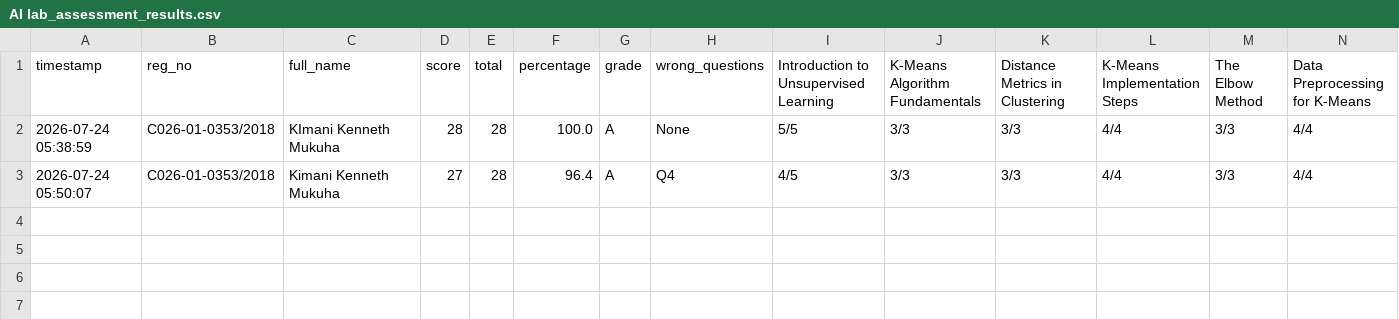
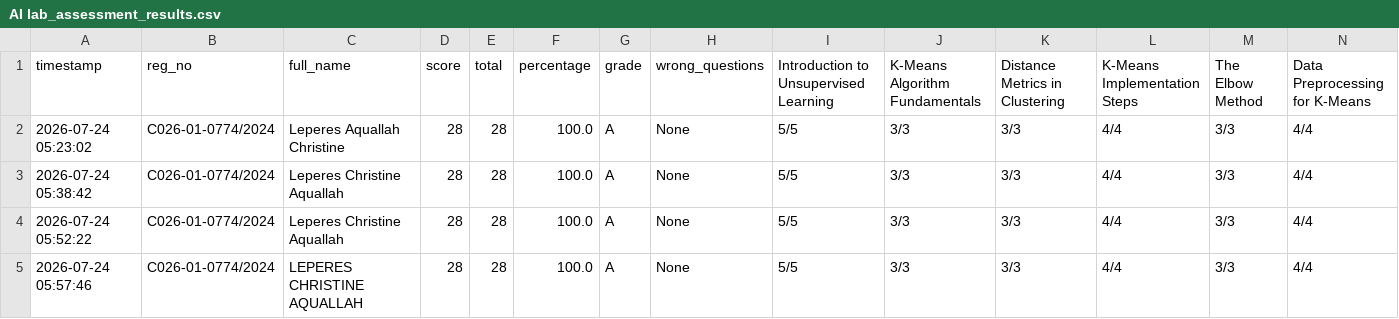
Before and after one commit to sirrom/3rd-year-assignment-, a CSV file: lab_kMeans/AI lab_assessment_results.csv, drawn as a sheet; only a part is shown; addresses are those after the commit; rows hold the shown columns only; the diff names each change by its address in the sheet, - before the commit and + after, or states it on an @@ line.

Commit message:
Update AI lab_assessment_results.csv

```diff
--- a/lab_kMeans/AI lab_assessment_results.csv
+++ b/lab_kMeans/AI lab_assessment_results.csv
+row 2: 2026-07-24 05:23:02 | C026-01-0774/2024 | Leperes Aquallah Christine | 28 | 28 | 100.0 | A | None | 5/5 | 3/3 | 3/3 | 4/4 | 3/3 | 4/4
-A3 (timestamp): 2026-07-24 05:38:59
+A3 (timestamp): 2026-07-24 05:38:42
-B3:B4 (reg_no): C026-01-0353/2018
+B3:B4 (reg_no): C026-01-0774/2024
-C3 (full_name): KImani Kenneth Mukuha
+C3 (full_name): Leperes Christine Aquallah
-A4 (timestamp): 2026-07-24 05:50:07
+A4 (timestamp): 2026-07-24 05:52:22
-C4 (full_name): Kimani Kenneth Mukuha
+C4 (full_name): Leperes Christine Aquallah
-D4 (score): 27
+D4 (score): 28
-F4 (percentage): 96.4
+F4 (percentage): 100.0
-H4 (wrong_questions): Q4
+H4 (wrong_questions): None
-I4: 4/5
+I4: 5/5
+row 5: 2026-07-24 05:57:46 | C026-01-0774/2024 | LEPERES CHRISTINE AQUALLAH | 28 | 28 | 100.0 | A | None | 5/5 | 3/3 | 3/3 | 4/4 | 3/3 | 4/4
```
